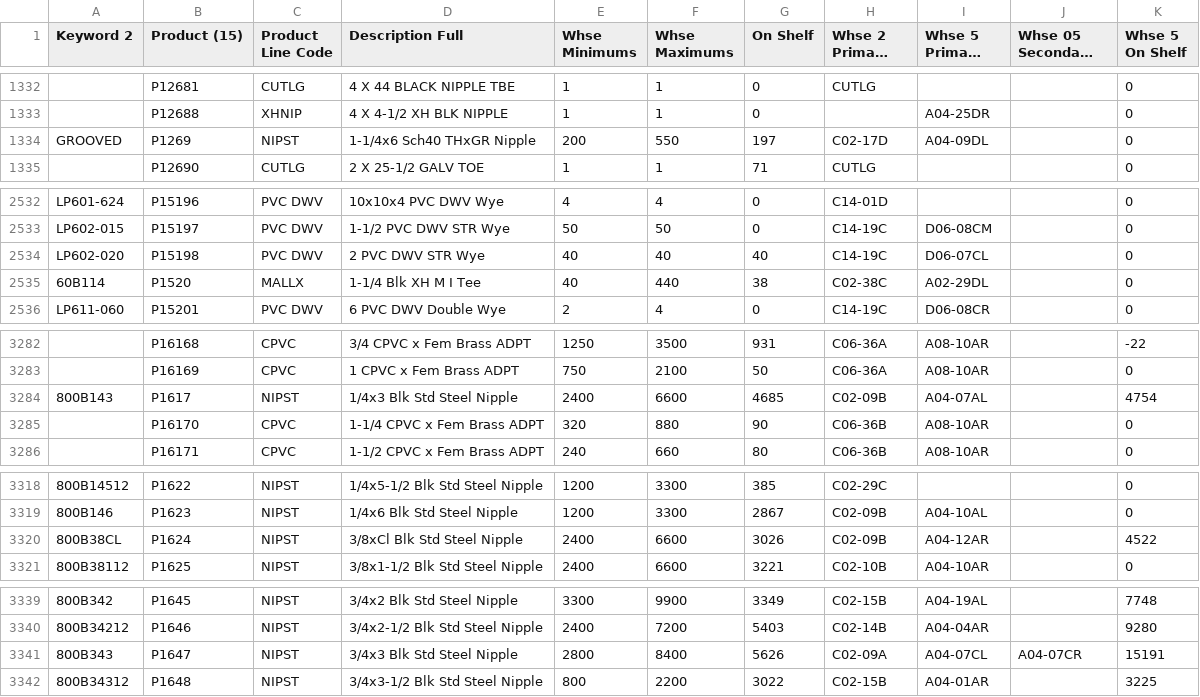
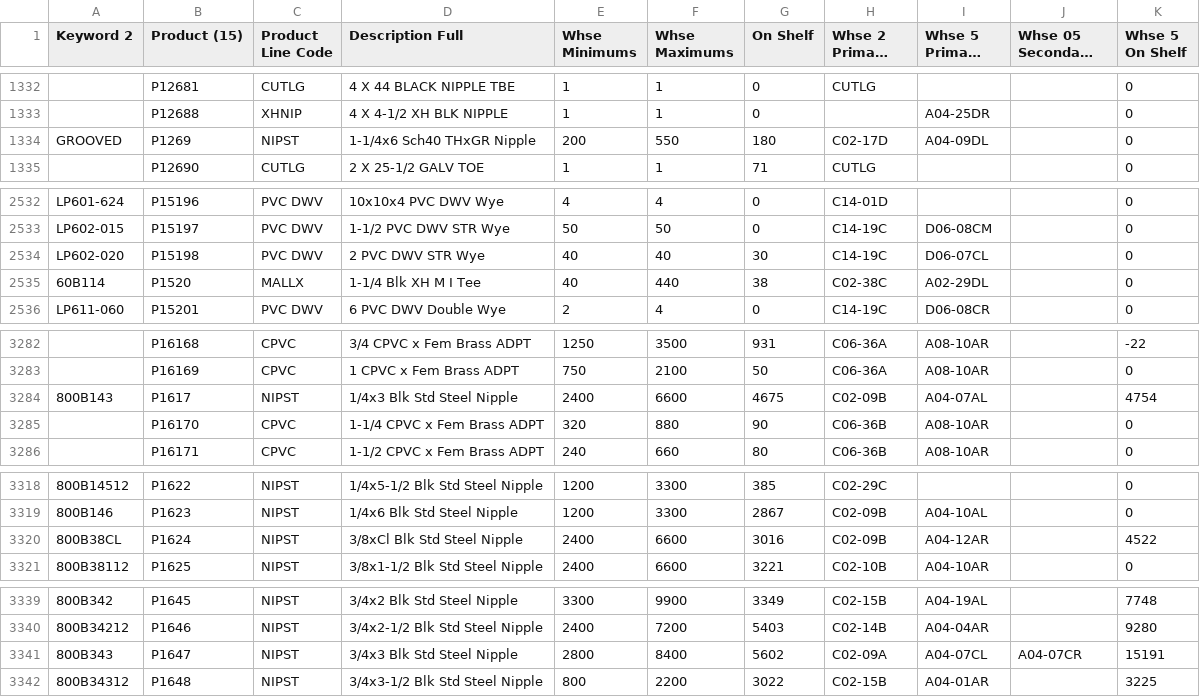
Before and after one commit to zvif84/alro-bin-finder, a CSV file: BINS.csv, drawn as a sheet; only a part is shown, gaps mark what is left out; long unchanged cells end in …; the diff covers the shown part only; the diff names each change by its address in the sheet, - before the commit and + after, or states it on an @@ line.

```diff
--- a/BINS.csv
+++ b/BINS.csv
-G1334 (On Shelf): 197
+G1334 (On Shelf): 180
-G2534 (On Shelf): 40
+G2534 (On Shelf): 30
-G3284 (On Shelf): 4685
+G3284 (On Shelf): 4675
-G3320 (On Shelf): 3026
+G3320 (On Shelf): 3016
-G3341 (On Shelf): 5626
+G3341 (On Shelf): 5602
```
Also changed, not shown: 26 edited cells elsewhere in this file, 4 other files.
